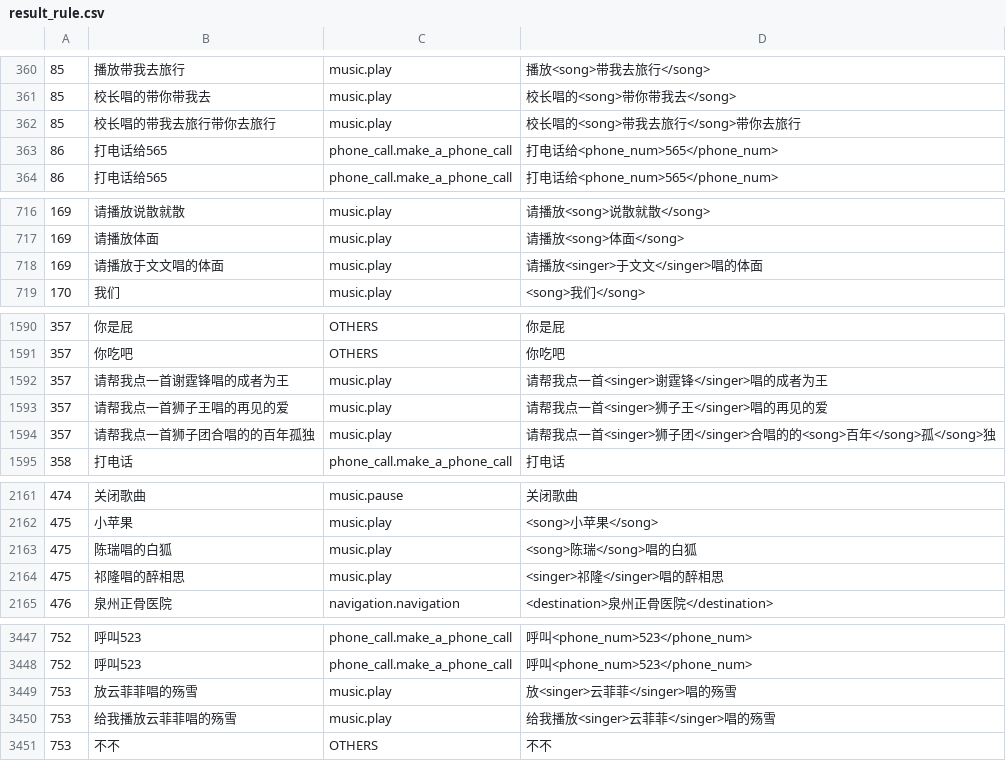
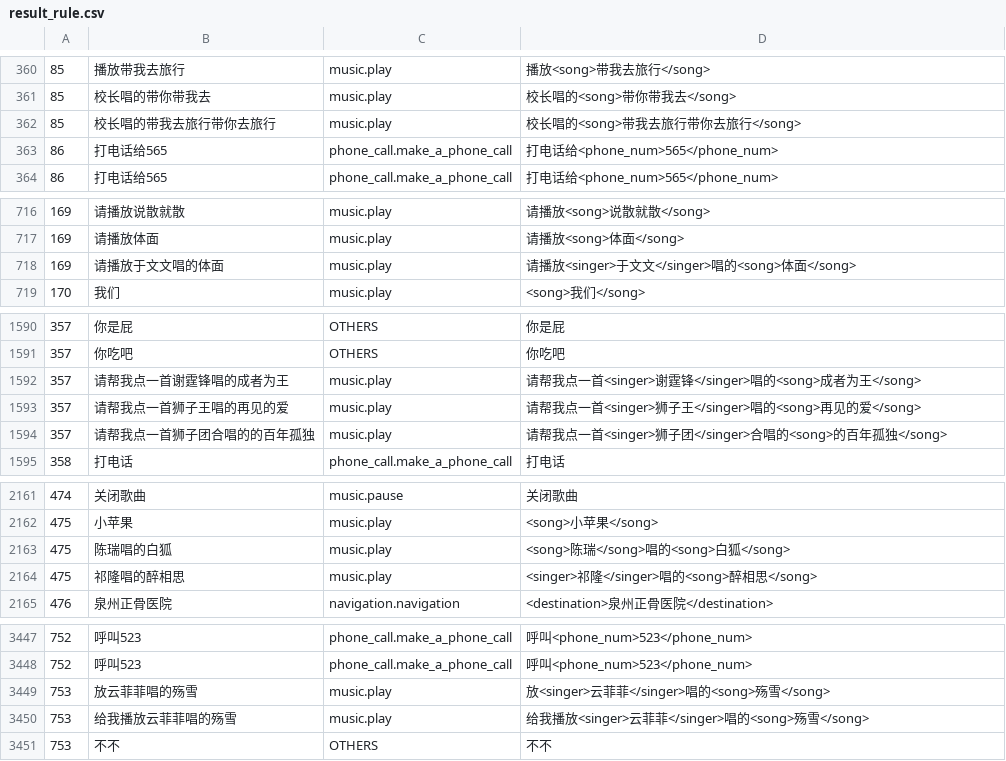
Before and after one commit to wjunneng/2020-AI-Oral-Comprehension-In-Dialogue-System, a CSV file: data/result_rule.csv, drawn as a sheet; only a part is shown, gaps mark what is left out; the diff covers the shown part only.

```diff
--- a/data/result_rule.csv
+++ b/data/result_rule.csv
@@ -361,3 +361,3 @@
 85,校长唱的带你带我去,music.play,校长唱的<song>带你带我去</song>
-85,校长唱的带我去旅行带你去旅行,music.play,校长唱的<song>带我去旅行</song>带你去旅行
+85,校长唱的带我去旅行带你去旅行,music.play,校长唱的<song>带我去旅行带你去旅行</song>
 86,打电话给565,phone_call.make_a_phone_call,打电话给<phone_num>565</phone_num>
@@ -717,3 +717,3 @@
 169,请播放体面,music.play,请播放<song>体面</song>
-169,请播放于文文唱的体面,music.play,请播放<singer>于文文</singer>唱的体面
+169,请播放于文文唱的体面,music.play,请播放<singer>于文文</singer>唱的<song>体面</song>
 170,我们,music.play,<song>我们</song>
@@ -1591,5 +1591,5 @@
 357,你吃吧,OTHERS,你吃吧
-357,请帮我点一首谢霆锋唱的成者为王,music.play,请帮我点一首<singer>谢霆锋</singer>唱的成者为王
-357,请帮我点一首狮子王唱的再见的爱,music.play,请帮我点一首<singer>狮子王</singer>唱的再见的爱
-357,请帮我点一首狮子团合唱的的百年孤独,music.play,请帮我点一首<singer>狮子团</singer>合唱的的<song>百年</song>孤</song>独
+357,请帮我点一首谢霆锋唱的成者为王,music.play,请帮我点一首<singer>谢霆锋</singer>唱的<song>成者为王</song>
+357,请帮我点一首狮子王唱的再见的爱,music.play,请帮我点一首<singer>狮子王</singer>唱的<song>再见的爱</song>
+357,请帮我点一首狮子团合唱的的百年孤独,music.play,请帮我点一首<singer>狮子团</singer>合唱的<song>的百年孤独</song>
 358,打电话,phone_call.make_a_phone_call,打电话
@@ -2162,4 +2162,4 @@
 475,小苹果,music.play,<song>小苹果</song>
-475,陈瑞唱的白狐,music.play,<song>陈瑞</song>唱的白狐
-475,祁隆唱的醉相思,music.play,<singer>祁隆</singer>唱的醉相思
+475,陈瑞唱的白狐,music.play,<song>陈瑞</song>唱的<song>白狐</song>
+475,祁隆唱的醉相思,music.play,<singer>祁隆</singer>唱的<song>醉相思</song>
 476,泉州正骨医院,navigation.navigation,<destination>泉州正骨医院</destination>
@@ -3448,4 +3448,4 @@
 752,呼叫523,phone_call.make_a_phone_call,呼叫<phone_num>523</phone_num>
-753,放云菲菲唱的殇雪,music.play,放<singer>云菲菲</singer>唱的殇雪
-753,给我播放云菲菲唱的殇雪,music.play,给我播放<singer>云菲菲</singer>唱的殇雪
+753,放云菲菲唱的殇雪,music.play,放<singer>云菲菲</singer>唱的<song>殇雪</song>
+753,给我播放云菲菲唱的殇雪,music.play,给我播放<singer>云菲菲</singer>唱的<song>殇雪</song>
 753,不不,OTHERS,不不
```
Also changed, not shown: 6 edited cells elsewhere in this file, 1 other file.
